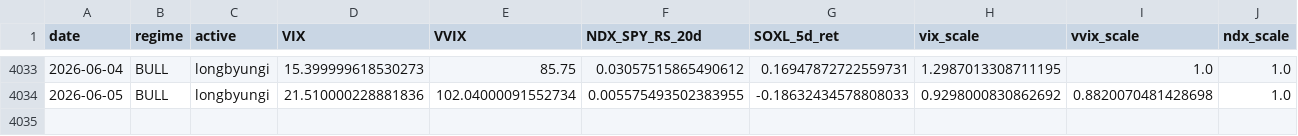
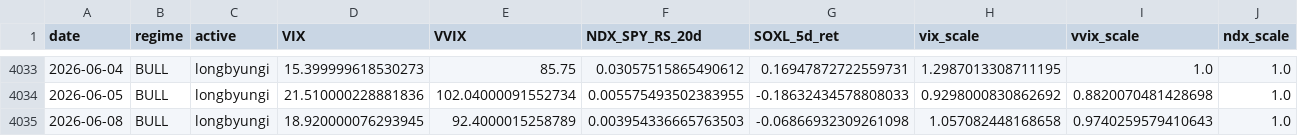
Before and after one commit to sunghakg/yb-mdd-or-dashboard, a CSV file: data/v2_final/signal_diagnostics.csv, drawn as a sheet; only a part is shown, gaps mark what is left out; rows hold the shown columns only; the diff names each change by its address in the sheet, - before the commit and + after, or states it on an @@ line.

```diff
--- a/data/v2_final/signal_diagnostics.csv
+++ b/data/v2_final/signal_diagnostics.csv
+row 4035: 2026-06-08 | BULL | longbyungi | 18.920000076293945 | 92.4000015258789 | 0.003954336665763503 | -0.06866932309261098 | 1.057082448168658 | 0.9740259579410643 | 1.0
```
Also changed, not shown: data/v2_final/equity_paths.csv, data/v2_final/yearly_breakdown.csv, 4 other files.
